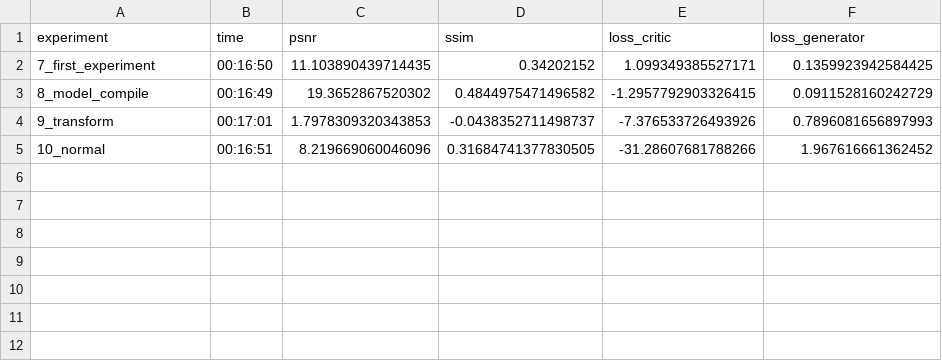
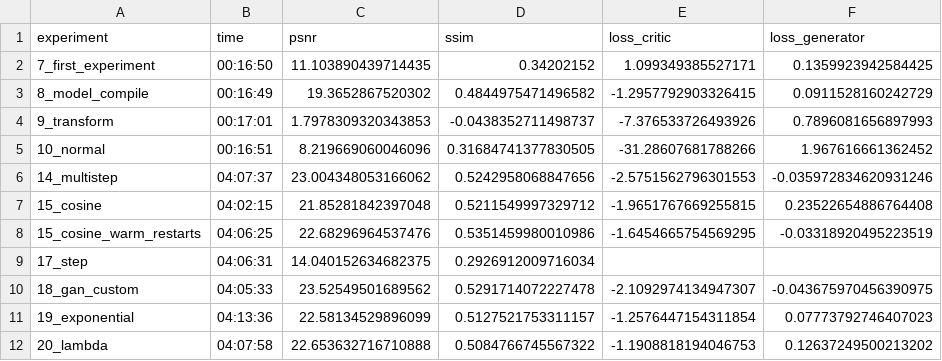
Before and after one commit to halak0013/new_esrgan, a CSV file: data/results.csv, drawn as a sheet; the diff names each change by its address in the sheet, - before the commit and + after, or states it on an @@ line.

Commit message:
Enhance training script with NaN/Inf checks and gradient clipping; update results CSV with additional experiments

```diff
--- a/data/results.csv
+++ b/data/results.csv
+row 6: 14_multistep | 04:07:37 | 23.004348053166062 | 0.5242958068847656 | -2.5751562796301553 | -0.035972834620931246
+row 7: 15_cosine | 04:02:15 | 21.85281842397048 | 0.5211549997329712 | -1.9651767669255815 | 0.23522654886764408
+row 8: 15_cosine_warm_restarts | 04:06:25 | 22.68296964537476 | 0.5351459980010986 | -1.6454665754569295 | -0.03318920495223519
+row 9: 17_step | 04:06:31 | 14.040152634682375 | 0.2926912009716034
+row 10: 18_gan_custom | 04:05:33 | 23.52549501689562 | 0.5291714072227478 | -2.1092974134947307 | -0.043675970456390975
+row 11: 19_exponential | 04:13:36 | 22.58134529896099 | 0.5127521753311157 | -1.2576447154311854 | 0.07773792746407023
+row 12: 20_lambda | 04:07:58 | 22.653632716710888 | 0.5084766745567322 | -1.1908818194046753 | 0.12637249500213202
```
Also changed, not shown: 1 other file.
